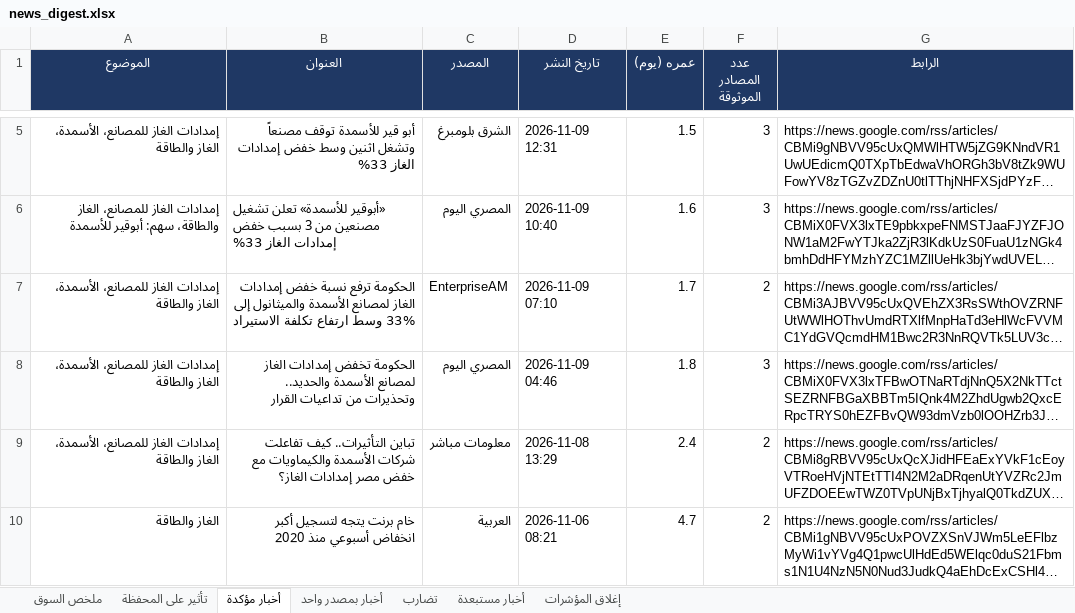
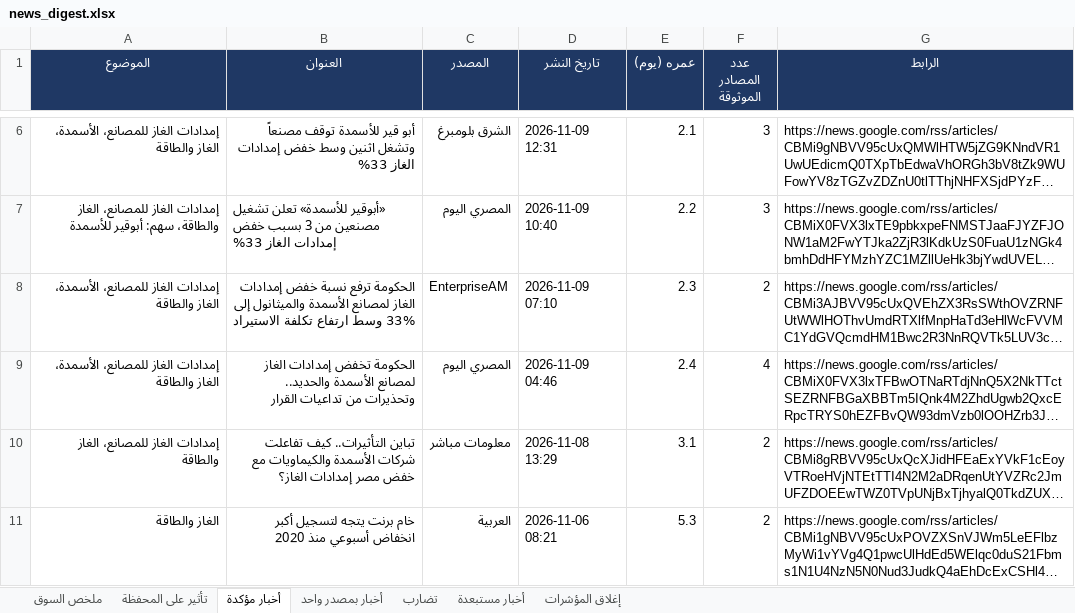
Before and after one commit to muhammadkamel900-bit/egx-data, an Excel workbook: data/news_digest.xlsx, sheet أخبار مؤكدة, drawn as a sheet; only a part is shown, gaps mark what is left out; long unchanged cells end in …; values as stored, in another font and other column widths than the file's, no borders; addresses are those after the commit; the diff covers the shown part only; the diff names each change by its address in the sheet, - before the commit and + after, or states it on an @@ line.

```diff
--- a/data/news_digest.xlsx (sheet أخبار مؤكدة)
+++ b/data/news_digest.xlsx (sheet أخبار مؤكدة)
-E6 (عمره (يوم)): 1.5
+E6 (عمره (يوم)): 2.1
-E7 (عمره (يوم)): 1.6
+E7 (عمره (يوم)): 2.2
-E8 (عمره (يوم)): 1.7
+E8 (عمره (يوم)): 2.3
-E9 (عمره (يوم)): 1.8
+E9 (عمره (يوم)): 2.4
-F9 (عدد المصادر الموثوقة): 3
+F9 (عدد المصادر الموثوقة): 4
-A10 (الموضوع): إمدادات الغاز للمصانع، الأسمدة، الغاز والطاقة
+A10 (الموضوع): إمدادات الغاز للمصانع، الغاز والطاقة
-E10 (عمره (يوم)): 2.4
+E10 (عمره (يوم)): 3.1
-E11 (عمره (يوم)): 4.7
+E11 (عمره (يوم)): 5.3
```
Also changed, not shown: 2 added rows, 1 removed row and 10 edited cells elsewhere in this sheet, sheet أخبار مستبعدة, sheet أخبار بمصدر واحد, sheet ملخص السوق, sheet تضارب, sheet تأثير على المحفظة.
